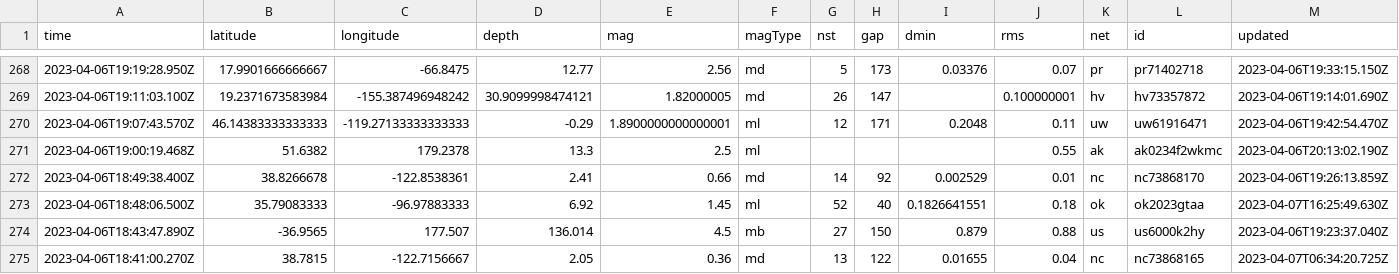
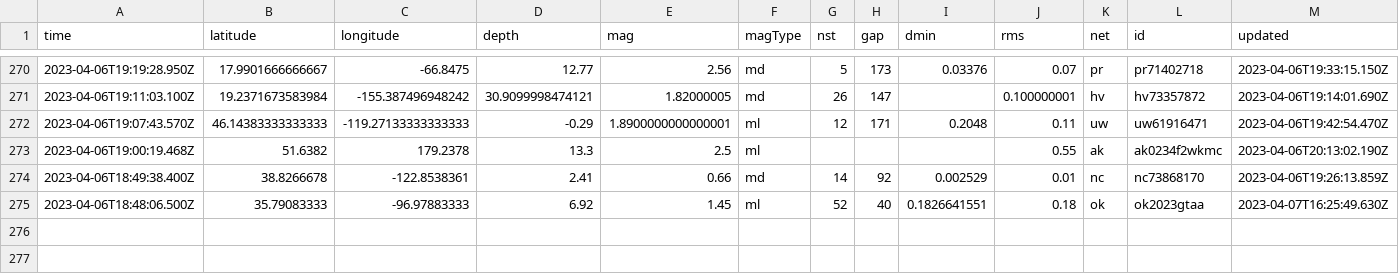
Before and after one commit to aadittambe/first-github-action, a CSV file: usgs_current.csv, drawn as a sheet; only a part is shown, gaps mark what is left out; removed rows and columns are numbered as before the commit, all else as after; rows hold the shown columns only; the diff covers the shown part only; the diff names each change by its address in the sheet, - before the commit and + after, or states it on an @@ line.

```diff
--- a/usgs_current.csv
+++ b/usgs_current.csv
-row 274: 2023-04-06T18:43:47.890Z | -36.9565 | 177.507 | 136.014 | 4.5 | mb | 27 | 150 | 0.879 | 0.88 | us | us6000k2hy | 2023-04-06T19:23:37.040Z
-row 275: 2023-04-06T18:41:00.270Z | 38.7815 | -122.7156667 | 2.05 | 0.36 | md | 13 | 122 | 0.01655 | 0.04 | nc | nc73868165 | 2023-04-07T06:34:20.725Z
```
Also changed, not shown: 2 added rows, 1 removed row and 2 edited cells elsewhere in this file.
